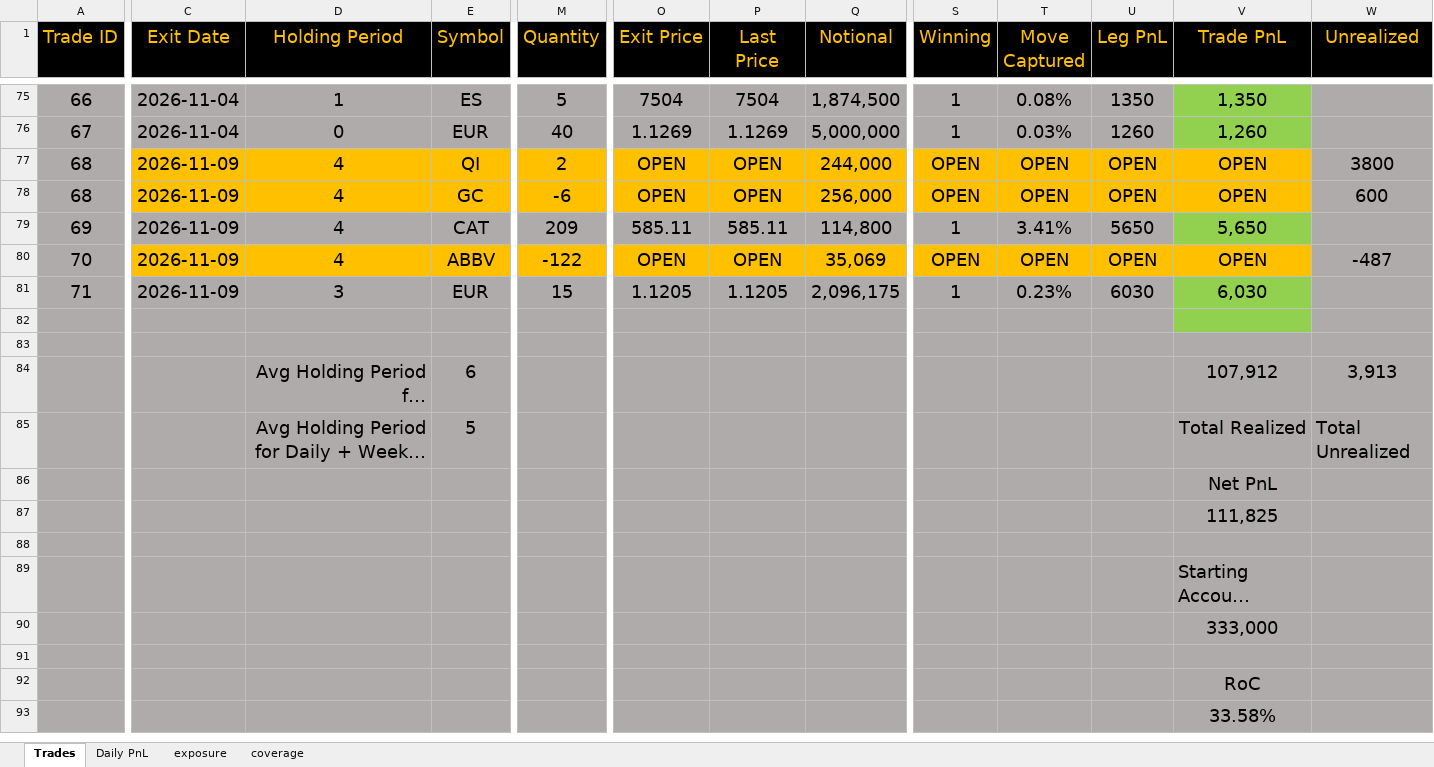
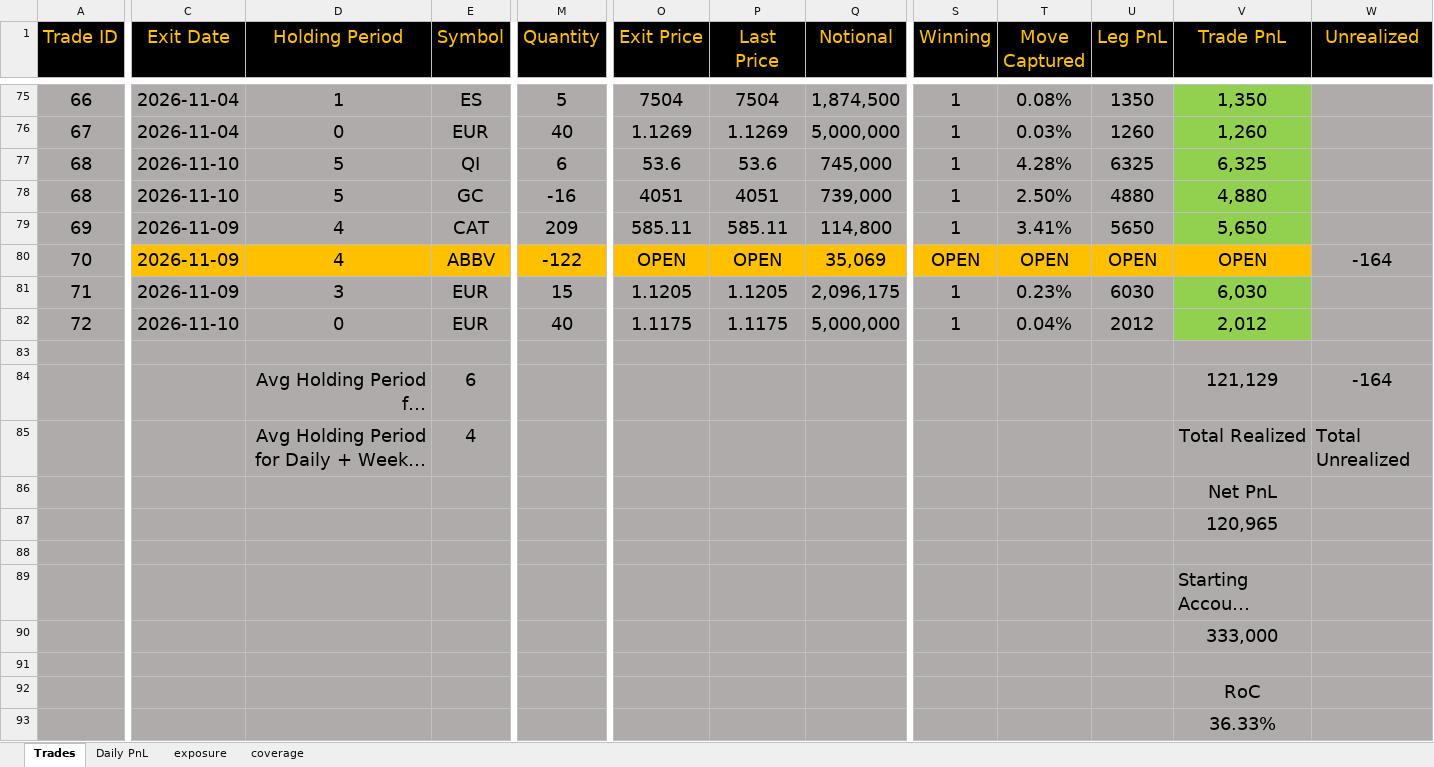
Before and after one commit to bkayabkaya/bookmonitor, an Excel workbook: track_record.xlsx, sheet Trades, drawn as a sheet; only a part is shown, gaps mark what is left out; long unchanged cells end in …; values as stored, in another font and other column widths than the file's, no borders; removed rows and columns are numbered as before the commit, all else as after; rows hold the shown columns only; the diff covers the shown part only; the diff names each change by its address in the sheet, - before the commit and + after, or states it on an @@ line.

```diff
--- a/track_record.xlsx (sheet Trades)
+++ b/track_record.xlsx (sheet Trades)
-C77:C78 (Exit Date): 2026-11-09
+C77:C78 (Exit Date): 2026-11-10
-C77:U78 fill: #FFC000
+C77:U78 fill: #AFABAB
-D77:D78 (Holding Period): 4
+D77:D78 (Holding Period): 5
-M77 (Quantity): 2
+M77 (Quantity): 6
-O77 (Exit Price): OPEN
+O77 (Exit Price): 53.6
-P77 (Last Price): OPEN
+P77 (Last Price): 53.6
-Q77 (Notional): 244,000
+Q77 (Notional): 745,000
-S77:S78 (Winning): OPEN
+S77:S78 (Winning): 1
-T77 (Move Captured): OPEN
+T77 (Move Captured): 4.28%
-U77 (Leg PnL): OPEN
+U77 (Leg PnL): 6325
-V77 (Trade PnL): OPEN
+V77 (Trade PnL): 6,325
-V77:V78 fill: #FFC000
+V77:V78 fill: #92D050
-W77 (Unrealized): 3800
+W77 (Unrealized): (empty)
-M78 (Quantity): -6
+M78 (Quantity): -16
-O78 (Exit Price): OPEN
+O78 (Exit Price): 4051
-P78 (Last Price): OPEN
+P78 (Last Price): 4051
-Q78 (Notional): 256,000
+Q78 (Notional): 739,000
-T78 (Move Captured): OPEN
+T78 (Move Captured): 2.50%
-U78 (Leg PnL): OPEN
+U78 (Leg PnL): 4880
-V78 (Trade PnL): OPEN
+V78 (Trade PnL): 4,880
-W78 (Unrealized): 600
+W78 (Unrealized): (empty)
-W80 (Unrealized): -487
+W80 (Unrealized): -164
+row 82: 72 | 2026-11-10 | 0 | EUR | 40 | 1.1175 | 1.1175 | 5,000,000 | 1 | 0.04% | 2012 | 2,012
-V83 fill: #92D050
+V83 fill: #AFABAB
-row 83: (empty)
-V84 (Trade PnL): 107,912
+V84 (Trade PnL): 121,129
-W84 (Unrealized): 3,913
+W84 (Unrealized): -164
-E85 (Symbol): 5
+E85 (Symbol): 4
-V87 (Trade PnL): 111,825
+V87 (Trade PnL): 120,965
-V93 (Trade PnL): 33.58%
+V93 (Trade PnL): 36.33%
```
Also changed, not shown: cell formats elsewhere in this sheet, sheet exposure, sheet Daily PnL, formulas that keep their value, 1 other file.
